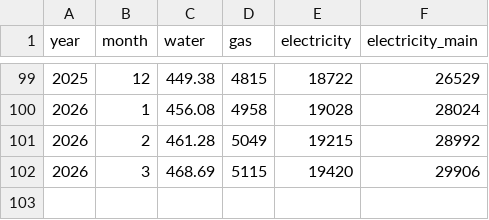
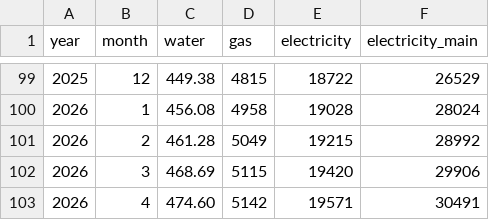
Before and after one commit to FaragoDavid/rezsi, a CSV file: public/data.csv, drawn as a sheet; only a part is shown, gaps mark what is left out.

Commit message:
Add 2026 April data

```diff
--- a/public/data.csv
+++ b/public/data.csv
@@ -102 +102,2 @@ year,month,water,gas,electricity,electricity_main
 2026,3,468.69,5115,19420,29906
+2026,4,474.60,5142,19571,30491
```
